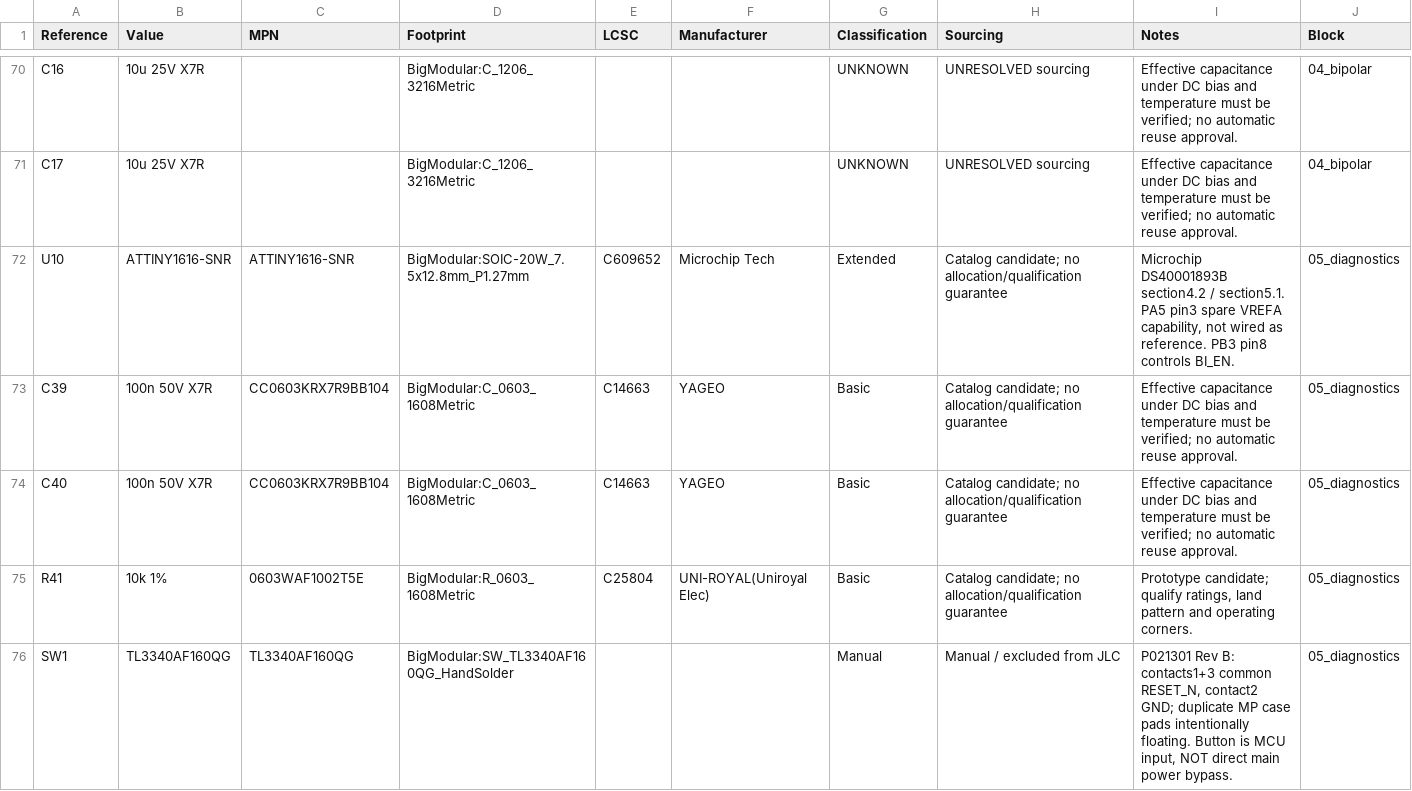
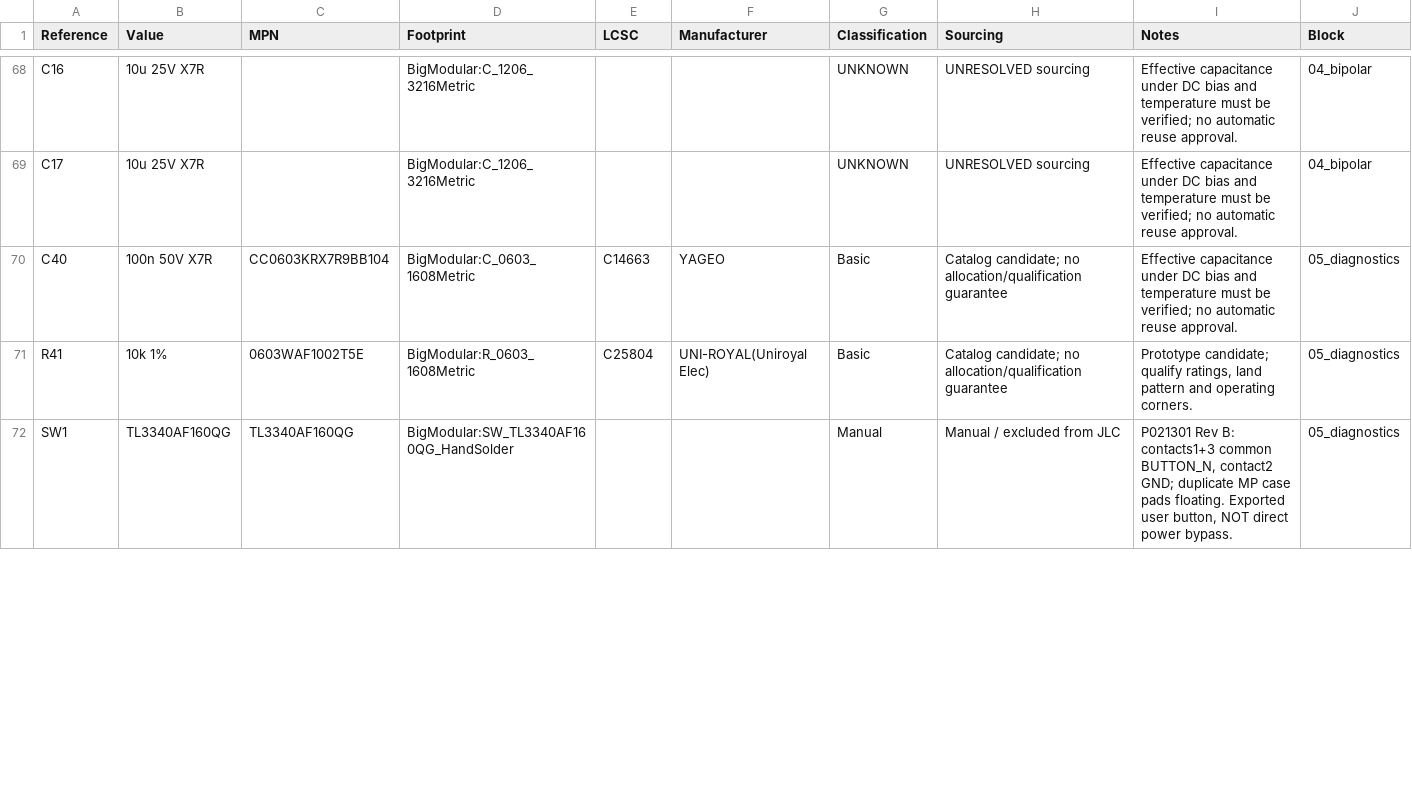
Before and after one commit to bread-modular/big-modular, a CSV file: BOM.csv, drawn as a sheet; only a part is shown, gaps mark what is left out; the diff covers the shown part only.

Commit message:
Replace MCU diagnostics with optional rail-sense IDC and single 5 V power LED

```diff
--- a/BOM.csv
+++ b/BOM.csv
@@ -71,6 +69,4 @@ C16,10u 25V X7R,,BigModular:C_1206_3216Metric,,,UNKNOWN,UNRESOLVED sourcing,Effe
 C17,10u 25V X7R,,BigModular:C_1206_3216Metric,,,UNKNOWN,UNRESOLVED sourcing,Effective capacitance under DC bias and temperature must be verified; no automatic reuse approval.,04_bipolar
-U10,ATTINY1616-SNR,ATTINY1616-SNR,BigModular:SOIC-20W_7.5x12.8mm_P1.27mm,C609652,Microchip Tech,Extended,Catalog candidate; no allocation/qualification guarantee,"Microchip DS40001893B section4.2 / section5.1. PA5 pin3 spare VREFA capability, not wired as reference. PB3 pin8 controls BI_EN.",05_diagnostics
-C39,100n 50V X7R,CC0603KRX7R9BB104,BigModular:C_0603_1608Metric,C14663,YAGEO,Basic,Catalog candidate; no allocation/qualification guarantee,Effective capacitance under DC bias and temperature must be verified; no automatic reuse approval.,05_diagnostics
 C40,100n 50V X7R,CC0603KRX7R9BB104,BigModular:C_0603_1608Metric,C14663,YAGEO,Basic,Catalog candidate; no allocation/qualification guarantee,Effective capacitance under DC bias and temperature must be verified; no automatic reuse approval.,05_diagnostics
 R41,10k 1%,0603WAF1002T5E,BigModular:R_0603_1608Metric,C25804,UNI-ROYAL(Uniroyal Elec),Basic,Catalog candidate; no allocation/qualification guarantee,"Prototype candidate; qualify ratings, land pattern and operating corners.",05_diagnostics
-SW1,TL3340AF160QG,TL3340AF160QG,BigModular:SW_TL3340AF160QG_HandSolder,,,Manual,Manual / excluded from JLC,"P021301 Rev B: contacts1+3 common RESET_N, contact2 GND; duplicate MP case pads intentionally floating. Button is MCU input, NOT direct main power bypass.",05_diagnostics
+SW1,TL3340AF160QG,TL3340AF160QG,BigModular:SW_TL3340AF160QG_HandSolder,,,Manual,Manual / excluded from JLC,"P021301 Rev B: contacts1+3 common BUTTON_N, contact2 GND; duplicate MP case pads floating. Exported user button, NOT direct power bypass.",05_diagnostics
```
Also changed, not shown: 9 added rows, 7 removed rows and 8 edited cells elsewhere in this file, docs/interface-placement.csv, 54 other files.
